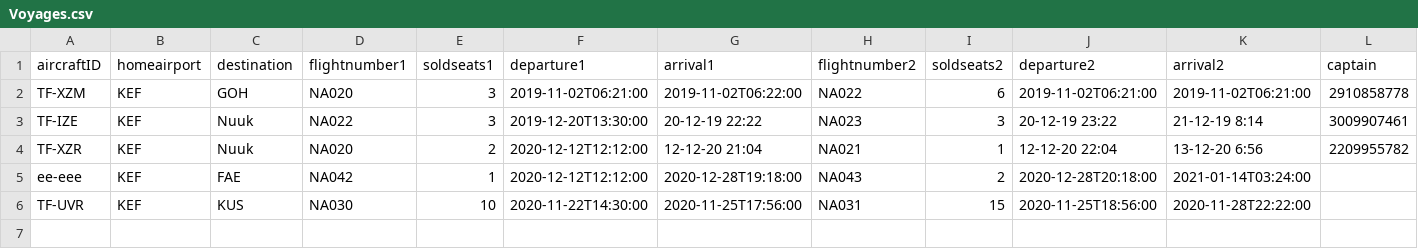
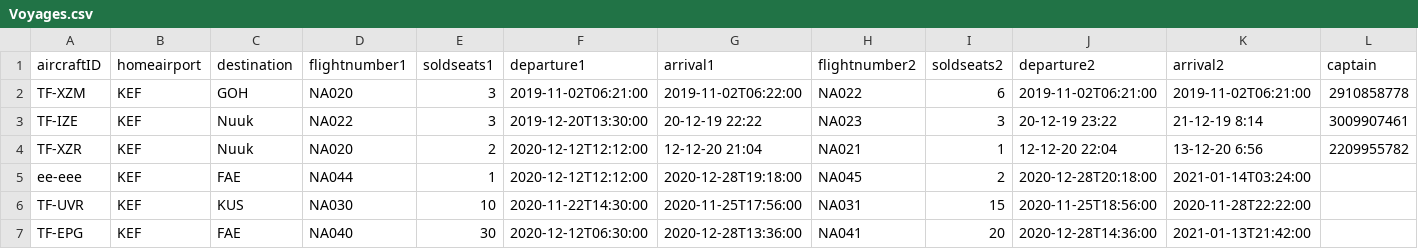
Before and after one commit to TomasIV/Verklegt1, a CSV file: CSVFiles/Voyages.csv, drawn as a sheet; only a part is shown; rows hold the shown columns only; the diff names each change by its address in the sheet, - before the commit and + after, or states it on an @@ line.

```diff
--- a/CSVFiles/Voyages.csv
+++ b/CSVFiles/Voyages.csv
-D5 (flightnumber1): NA042
+D5 (flightnumber1): NA044
-H5 (flightnumber2): NA043
+H5 (flightnumber2): NA045
+row 7: TF-EPG | KEF | FAE | NA040 | 30 | 2020-12-12T06:30:00 | 2020-12-28T13:36:00 | NA041 | 20 | 2020-12-28T14:36:00 | 2021-01-13T21:42:00
```
Also changed, not shown: 1 other file.
